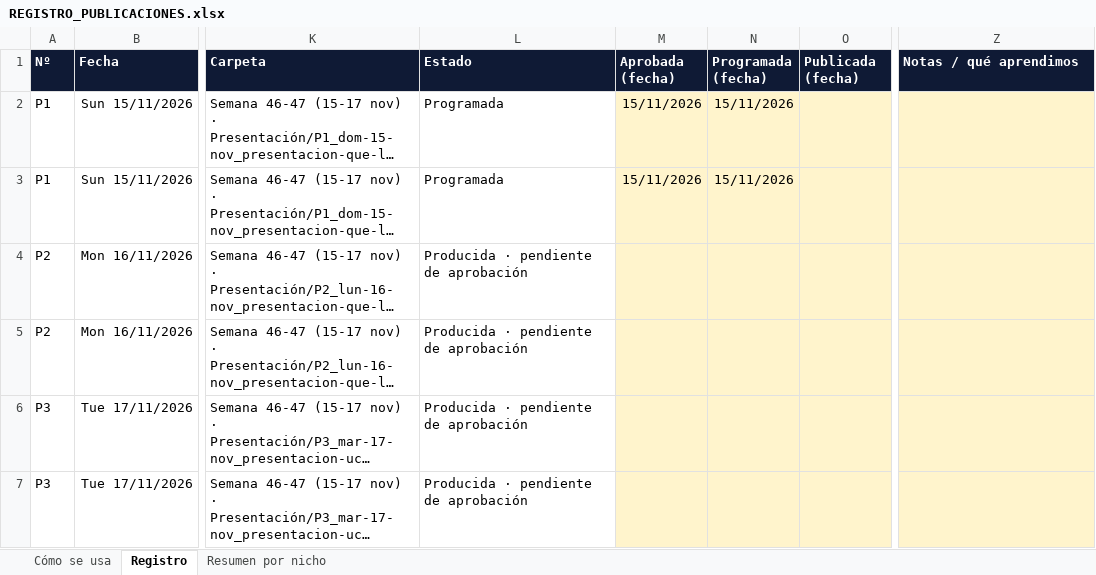
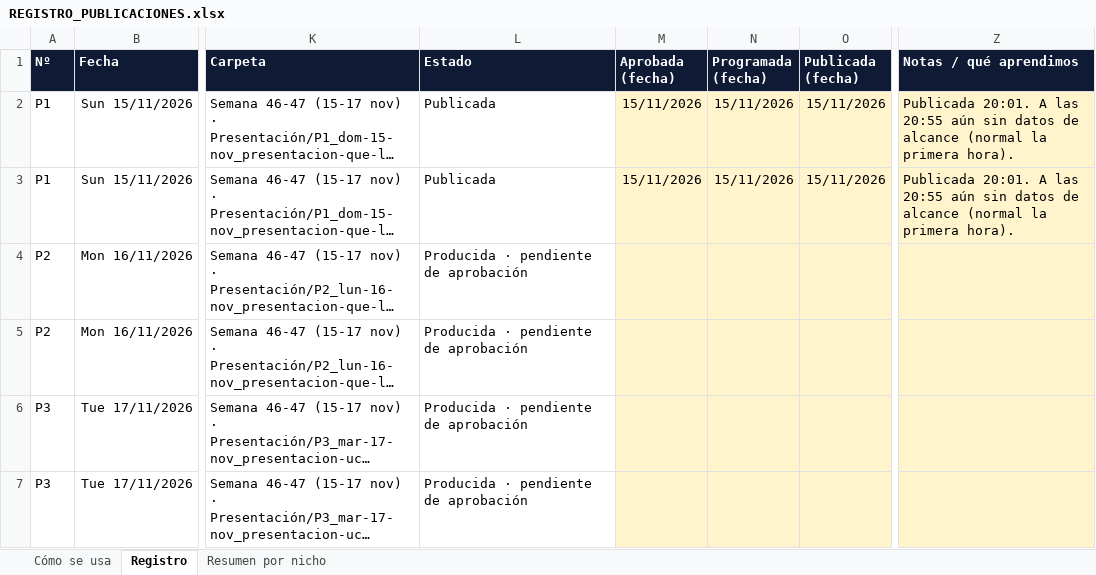
Before and after one commit to Masesora/Masframe, an Excel workbook: DOCS/6. CONTENIDO REDES/REGISTRO_PUBLICACIONES.xlsx, sheet Registro, drawn as a sheet; only a part is shown, gaps mark what is left out; long unchanged cells end in …; values as stored, in another font and other column widths than the file's, no borders; the diff covers the shown part only; the diff names each change by its address in the sheet, - before the commit and + after, or states it on an @@ line.

```diff
--- a/DOCS/6. CONTENIDO REDES/REGISTRO_PUBLICACIONES.xlsx (sheet Registro)
+++ b/DOCS/6. CONTENIDO REDES/REGISTRO_PUBLICACIONES.xlsx (sheet Registro)
-L2:L3 (Estado): Programada
+L2:L3 (Estado): Publicada
-O2:O3 (Publicada (fecha)): (empty)
+O2:O3 (Publicada (fecha)): 15/11/2026
-Z2:Z3 (Notas / qué aprendimos): (empty)
+Z2:Z3 (Notas / qué aprendimos): Publicada 20:01. A las 20:55 aún sin datos de alcance (normal la primera hora).
```
Also changed, not shown: 8 edited cells elsewhere in this sheet, sheet Resumen por nicho.
